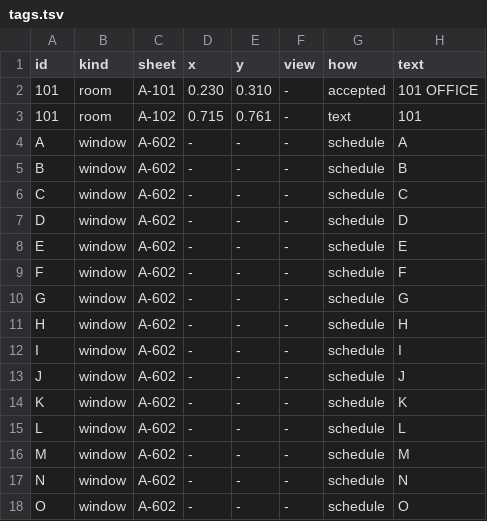
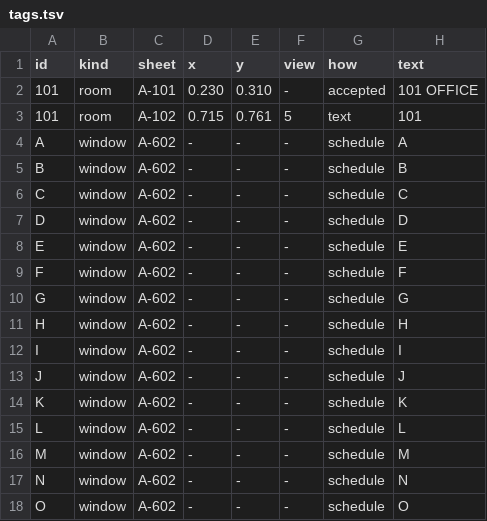
Before and after one commit to dleerdefi/claude-code-construction, a TSV file: evals/plugin/agentcm-mode/construction/tags.tsv, drawn as a sheet.

```diff
--- a/evals/plugin/agentcm-mode/construction/tags.tsv
+++ b/evals/plugin/agentcm-mode/construction/tags.tsv
@@ -2,3 +2,3 @@ id	kind	sheet	x	y	view	how	text
 101	room	A-101	0.230	0.310	-	accepted	101 OFFICE
-101	room	A-102	0.715	0.761	-	text	101
+101	room	A-102	0.715	0.761	5	text	101
 A	window	A-602	-	-	-	schedule	A
```
Also changed, not shown: evals/plugin/agentcm-mode/construction/schedules/A-602-1.tsv, 45 other files.
